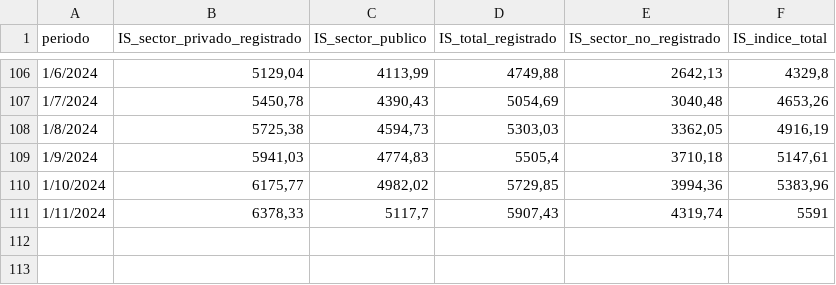
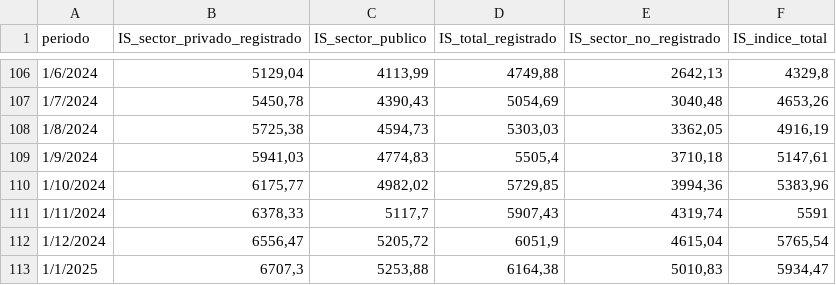
Before and after one commit to IPECD-AreaDatos/scrapingTrabajo, a CSV file: scrap_Indice_Salarios/files/indice_salarios.csv, drawn as a sheet; only a part is shown, gaps mark what is left out; the diff names each change by its address in the sheet, - before the commit and + after, or states it on an @@ line.

Commit message:
salarios

```diff
--- a/scrap_Indice_Salarios/files/indice_salarios.csv
+++ b/scrap_Indice_Salarios/files/indice_salarios.csv
+row 112: 1/12/2024 | 6556,47 | 5205,72 | 6051,9 | 4615,04 | 5765,54
+row 113: 1/1/2025 | 6707,3 | 5253,88 | 6164,38 | 5010,83 | 5934,47
```
Also changed, not shown: 7 other files.
